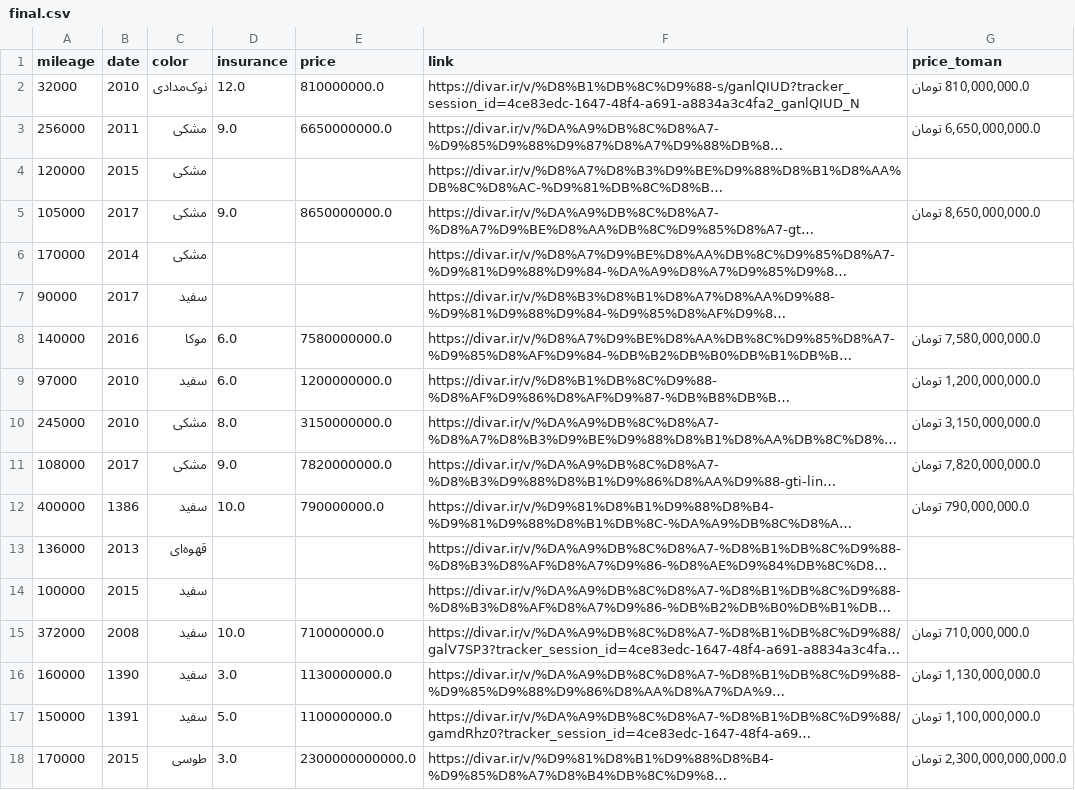
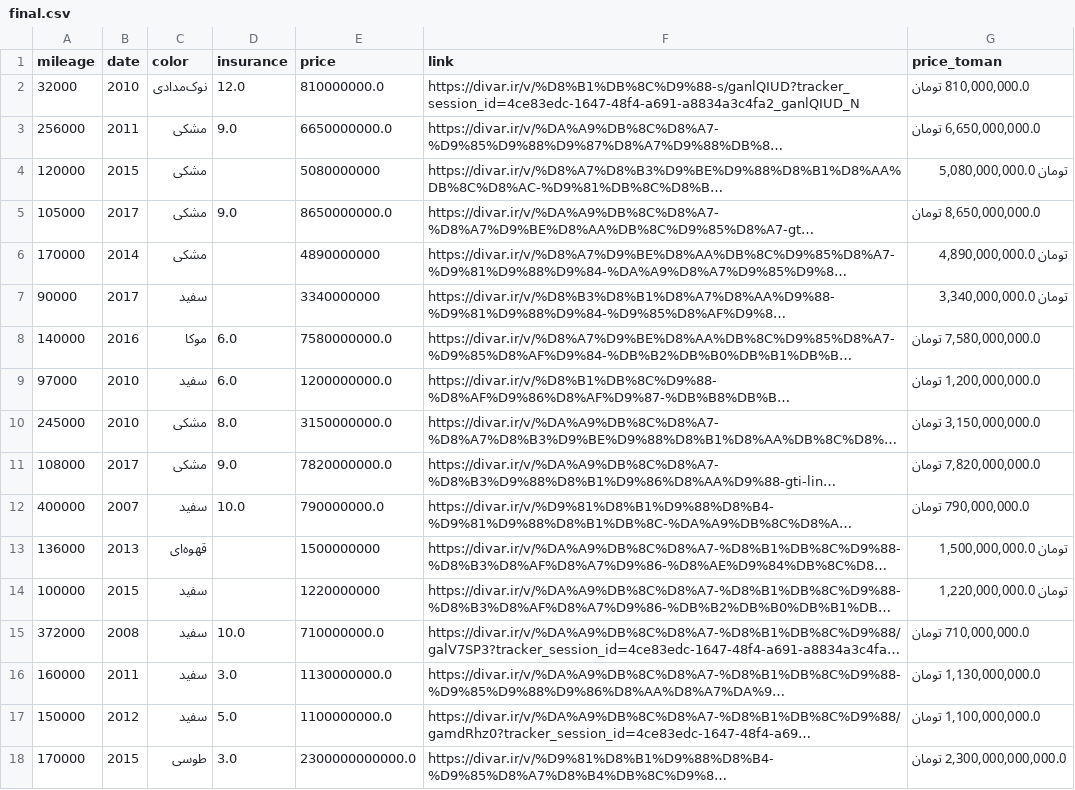
Before and after one commit to pouniq/CarPred, a CSV file: Data/CSV/final.csv, drawn as a sheet; only a part is shown; long unchanged cells end in …; the diff covers the shown part only; the diff names each change by its address in the sheet, - before the commit and + after, or states it on an @@ line.

Commit message:
Update final.csv

```diff
--- a/Data/CSV/final.csv
+++ b/Data/CSV/final.csv
-E4 (price): (empty)
+E4 (price): 5080000000
-G4 (price_toman): (empty)
+G4 (price_toman): تومان 5,080,000,000.0
-E6 (price): (empty)
+E6 (price): 4890000000
-G6 (price_toman): (empty)
+G6 (price_toman): تومان 4,890,000,000.0
-E7 (price): (empty)
+E7 (price): 3340000000
-G7 (price_toman): (empty)
+G7 (price_toman): تومان 3,340,000,000.0
-B12 (date): 1386
+B12 (date): 2007
-E13 (price): (empty)
+E13 (price): 1500000000
-G13 (price_toman): (empty)
+G13 (price_toman): تومان 1,500,000,000.0
-E14 (price): (empty)
+E14 (price): 1220000000
-G14 (price_toman): (empty)
+G14 (price_toman): تومان 1,220,000,000.0
-B16 (date): 1390
+B16 (date): 2011
-B17 (date): 1391
+B17 (date): 2012
```
Also changed, not shown: 21 edited cells elsewhere in this file.
